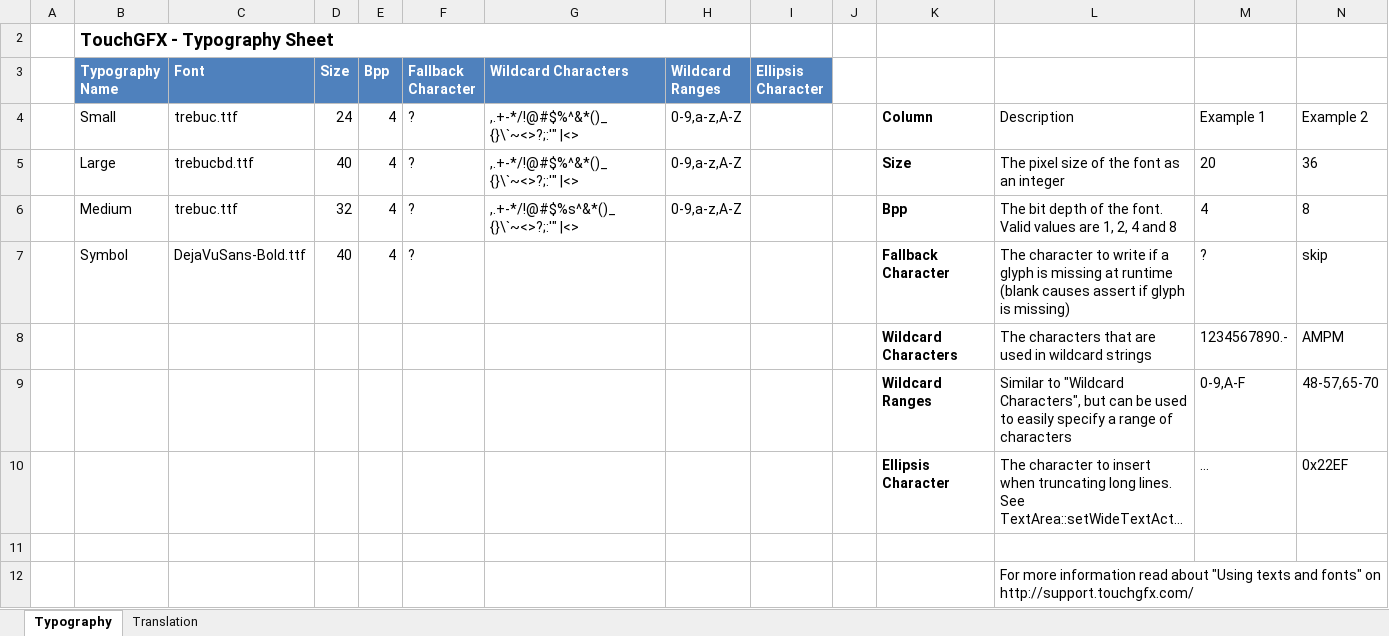
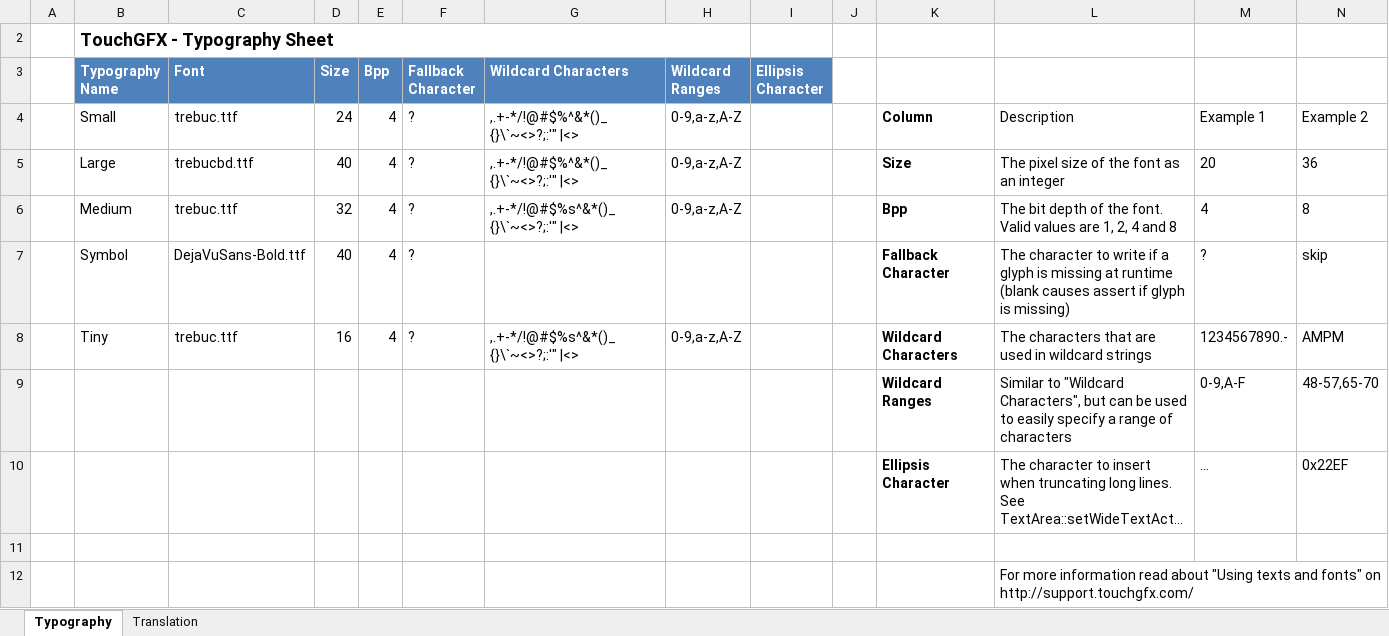
Before and after one commit to caoyuan96421/mbed-gui, an Excel workbook: touchgfx/assets/texts/texts.xlsx, sheet Typography, drawn as a sheet; only a part is shown; long unchanged cells end in …; values as stored, in another font and other column widths than the file's, no borders; table styles not drawn; removed rows and columns are numbered as before the commit, all else as after; rows hold the shown columns only; the diff names each change by its address in the sheet, - before the commit and + after, or states it on an @@ line.

```diff
--- a/touchgfx/assets/texts/texts.xlsx (sheet Typography)
+++ b/touchgfx/assets/texts/texts.xlsx (sheet Typography)
-row 8:  |  |  |  |  |  |  |  |  |  | Wildcard Characters | The characters that are used in wildcard strings | 1234567890.- | AMPM
+row 8:  | Tiny | trebuc.ttf | 16 | 4 | ? | ,.+-*/!@#$%s^&*()_{}\`~<>?;:'" |<> | 0-9,a-z,A-Z |  |  | Wildcard Characters | The characters that are used in wildcard strings | 1234567890.- | AMPM
```
Also changed, not shown: sheet Translation, 52 other files.
